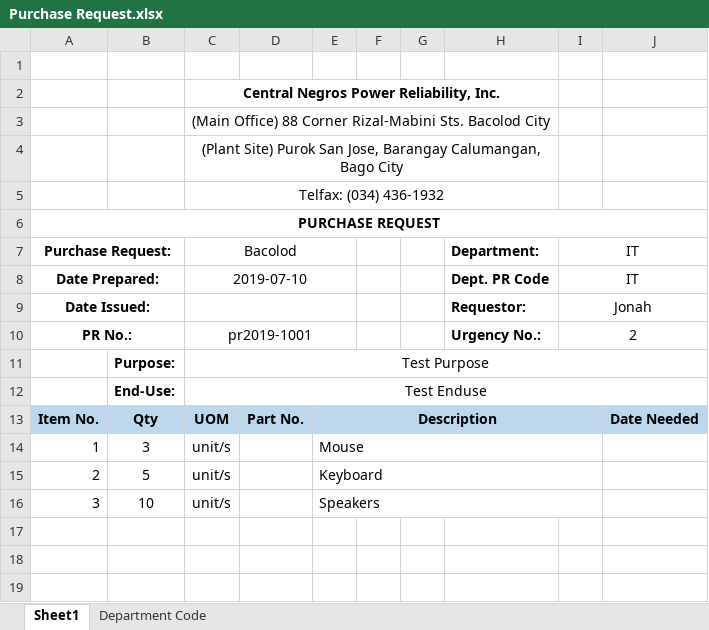
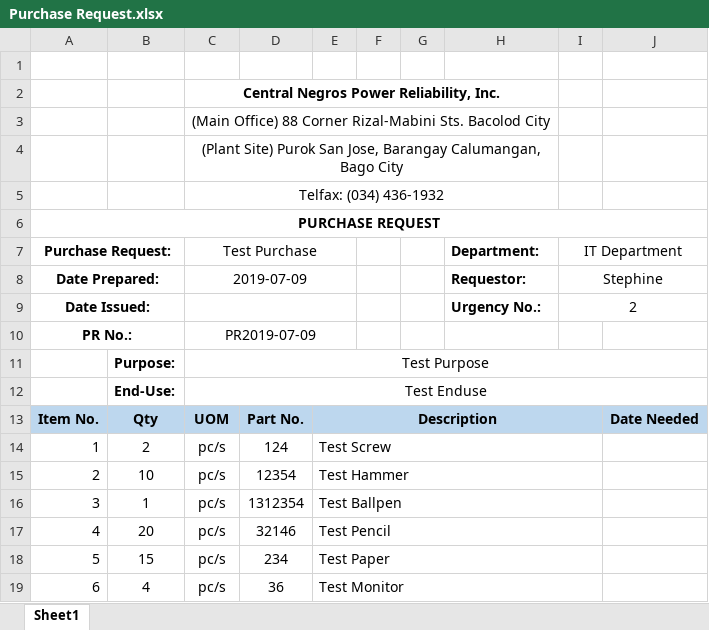
Before and after one commit to JonahBenares/purchasing, an Excel workbook: uploads/excel/Purchase Request.xlsx, sheet Sheet1, drawn as a sheet; values as stored, in another font and other column widths than the file's, no borders; charts and pictures not drawn; removed rows and columns are numbered as before the commit, all else as after; the diff names each change by its address in the sheet, - before the commit and + after, or states it on an @@ line.

```diff
--- a/uploads/excel/Purchase Request.xlsx (sheet Sheet1)
+++ b/uploads/excel/Purchase Request.xlsx (sheet Sheet1)
-sheet tab: Department Code
-C7: Bacolod
+C7: Test Purchase
-I7: IT
+I7: IT Department
-C8 (Test Purchase): 2019-07-10
+C8 (Test Purchase): 2019-07-09
-H8 (Department:): Dept. PR Code
+H8 (Department:): Requestor:
-I8 (IT Department): IT
+I8 (IT Department): Stephine
-H9 (Department:): Requestor:
+H9 (Department:): Urgency No.:
-I9 (IT Department): Jonah
+I9 (IT Department): 2
-C10 (Test Purchase): pr2019-1001
+C10 (Test Purchase): PR2019-07-09
-H10 (Department:): Urgency No.:
+H10 (Department:): (empty)
-I10 (IT Department): 2
+I10 (IT Department): (empty)
-I10:J10 merged
-row 14: 1 | 3 | unit/s |  | Mouse
-row 15: 2 | 5 | unit/s |  | Keyboard
-row 16: 3 | 10 | unit/s |  | Speakers
+row 14: 1 | 2 | pc/s | 124 | Test Screw
+row 15: 2 | 10 | pc/s | 12354 | Test Hammer
+row 16: 3 | 1 | pc/s | 1312354 | Test Ballpen
+row 17: 4 | 20 | pc/s | 32146 | Test Pencil
+row 18: 5 | 15 | pc/s | 234 | Test Paper
+row 19: 6 | 4 | pc/s | 36 | Test Monitor
```
Also changed, not shown: charts or pictures, 1 other file.
